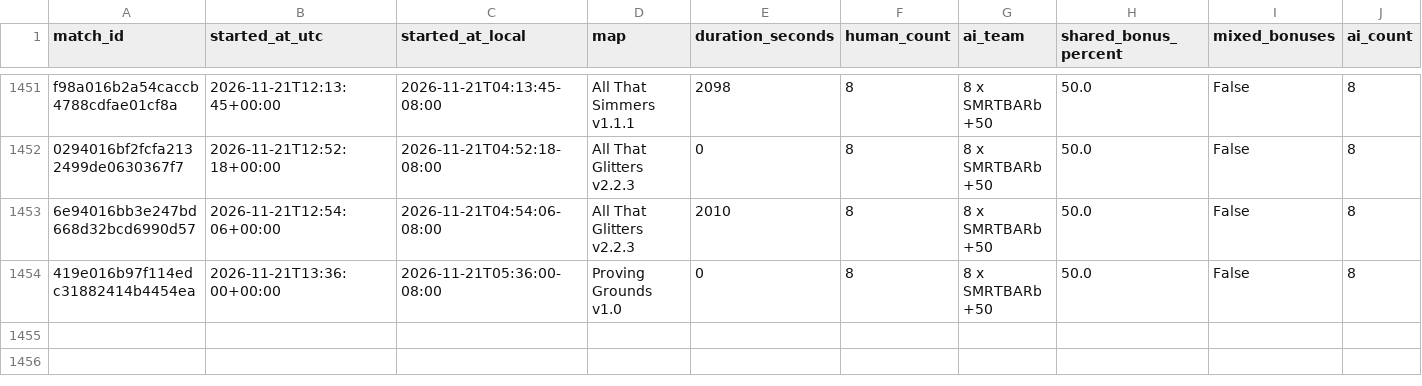
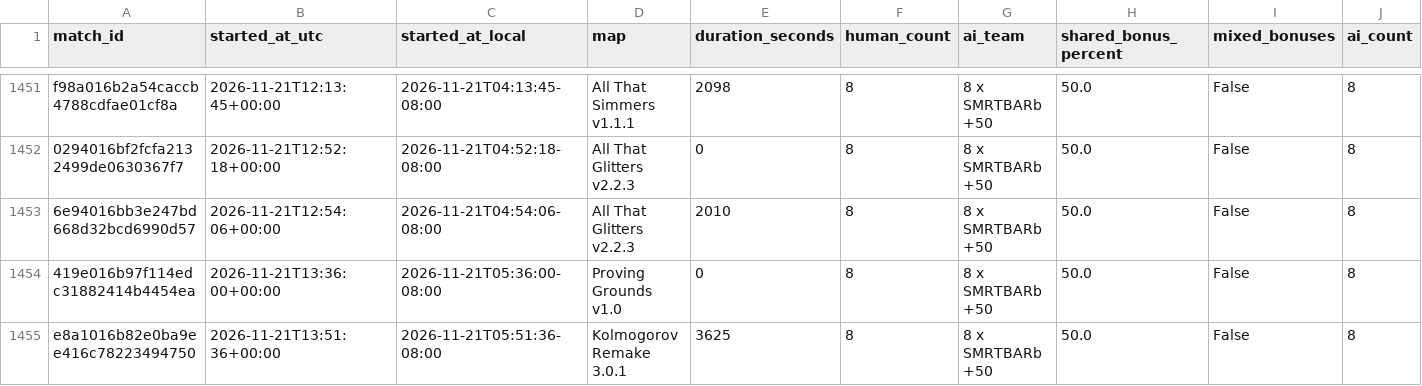
Before and after one commit to Barscrewl/BarbOS, a CSV file: public/fixed_seed/matches.csv, drawn as a sheet; only a part is shown, gaps mark what is left out; rows hold the shown columns only; the diff names each change by its address in the sheet, - before the commit and + after, or states it on an @@ line.

```diff
--- a/public/fixed_seed/matches.csv
+++ b/public/fixed_seed/matches.csv
+row 1455: e8a1016b82e0ba9ee416c78223494750 | 2026-11-21T13:51:36+00:00 | 2026-11-21T05:51:36-08:00 | Kolmogorov Remake 3.0.1 | 3625 | 8 | 8 x SMRTBARb +50 | 50.0 | False | 8
```
Also changed, not shown: data/matches_index.csv, public/matches.csv, 15 other files.
